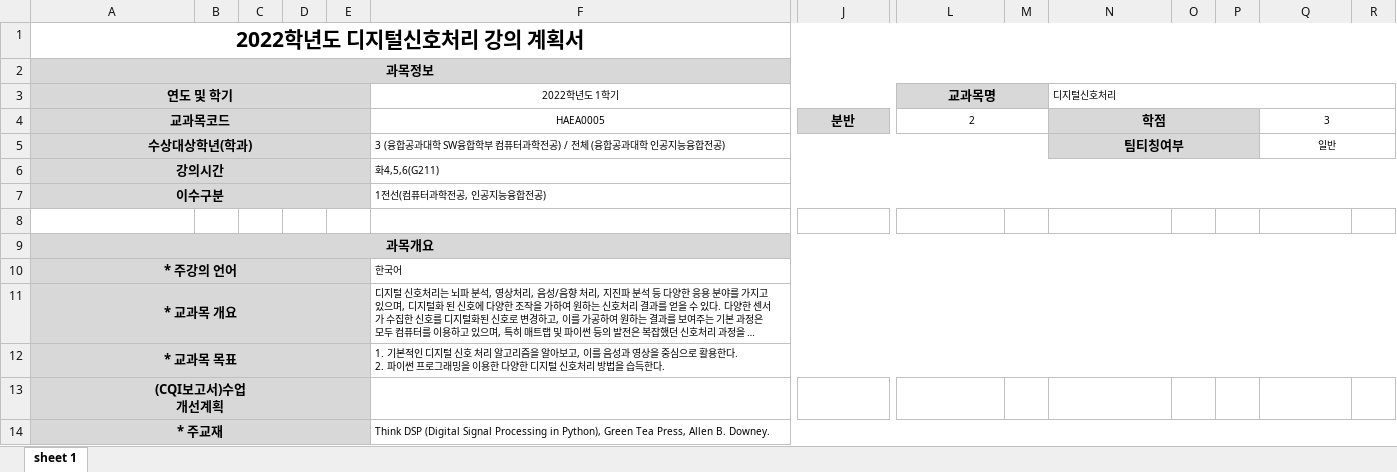
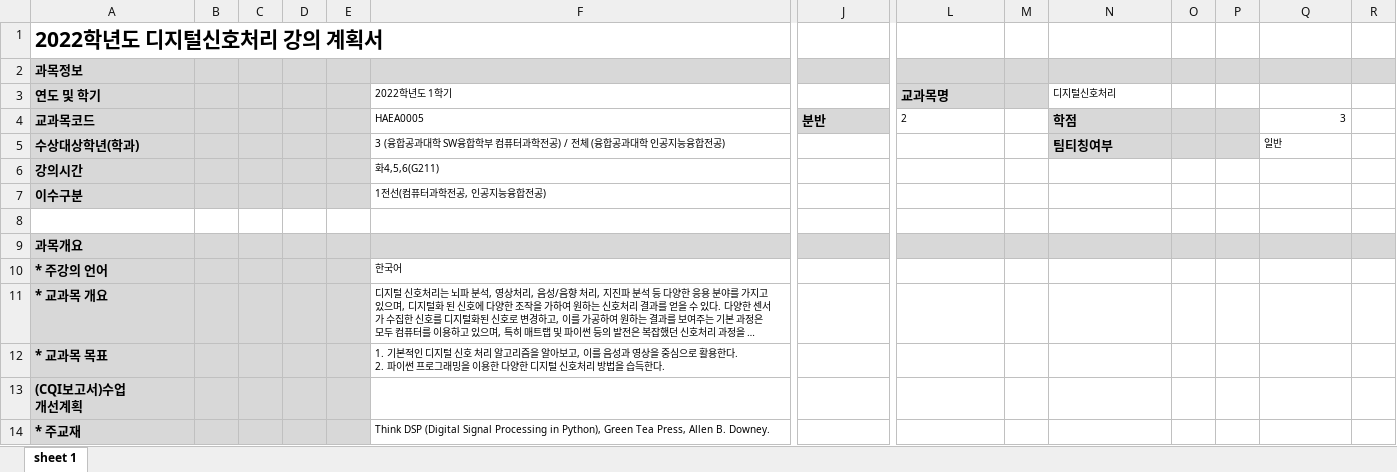
Before and after one commit to choikh0423/cap_opener, an Excel workbook: raw_data/2022학년도 디지털신호처리 강의 계획서.xlsx, sheet sheet 1, drawn as a sheet; only a part is shown, gaps mark what is left out; long unchanged cells end in …; values as stored, in another font and other column widths than the file's, no borders; the diff covers the shown part only; the diff names each change by its address in the sheet, - before the commit and + after, or states it on an @@ line.

```diff
--- a/raw_data/2022학년도 디지털신호처리 강의 계획서.xlsx (sheet sheet 1)
+++ b/raw_data/2022학년도 디지털신호처리 강의 계획서.xlsx (sheet sheet 1)
-A1:A7 alignment: center
+A1:A7 alignment: left
-A1:R1 merged
-A2:R2 merged
-A3:E3 merged
-F3:F4 alignment: center
+F3:F4 alignment: left
-F3:K3 merged
-L3:L4 alignment: center
+L3:L4 alignment: left
-L3:M3 merged
-N3:R3 merged
-A4:E4 merged
-F4:I4 merged
-J4 alignment: center
+J4 alignment: left
-J4:K4 merged
-L4:M4 merged
-N4:N5 alignment: center
+N4:N5 alignment: left
-N4:P4 merged
-Q4 alignment: center
+Q4 alignment: right
-Q4:R4 merged
-A5:E5 merged
-F5:M5 merged
-N5:P5 merged
-Q5 alignment: center
+Q5 alignment: left
-Q5:R5 merged
-A6:E6 merged
-F6:R6 merged
-A7:E7 merged
-F7:R7 merged
-A9:A14 alignment: center
+A9:A14 alignment: left
-A9:R9 merged
-A10:E10 merged
-F10:R10 merged
-A11:E11 merged
-F11:R11 merged
-A12:E12 merged
-F12:R12 merged
-A13:E13 merged
-A14:E14 merged
-F14:R14 merged
```
Also changed, not shown: cell formats and merged cells elsewhere in this sheet, raw_data/2022학년도 데이터분석의이해 강의 계획서.xlsx, raw_data/2022학년도 디지털마케팅론 강의 계획서.xlsx, 15 other files.
